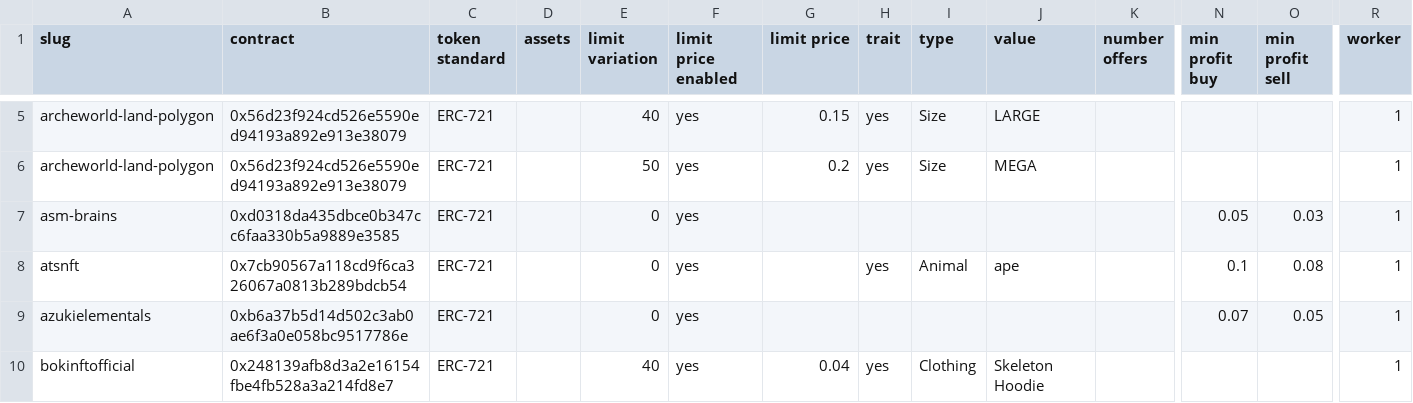
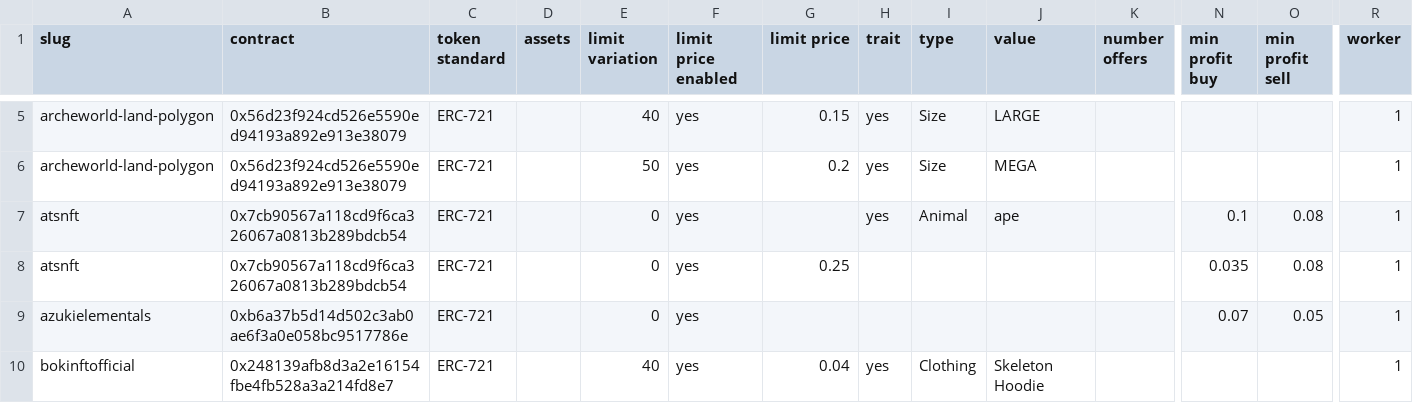
Before and after one commit to johnydev23/Opensea_automated_actions, a CSV file: Collections.csv, drawn as a sheet; only a part is shown, gaps mark what is left out; removed rows and columns are numbered as before the commit, all else as after; rows hold the shown columns only; the diff names each change by its address in the sheet, - before the commit and + after, or states it on an @@ line.

```diff
--- a/Collections.csv
+++ b/Collections.csv
-row 7: asm-brains | 0xd0318da435dbce0b347cc6faa330b5a9889e3585 | ERC-721 |  | 0 | yes |  |  |  |  |  | 0.05 | 0.03 | 1
+row 8: atsnft | 0x7cb90567a118cd9f6ca326067a0813b289bdcb54 | ERC-721 |  | 0 | yes | 0.25 |  |  |  |  | 0.035 | 0.08 | 1
```
